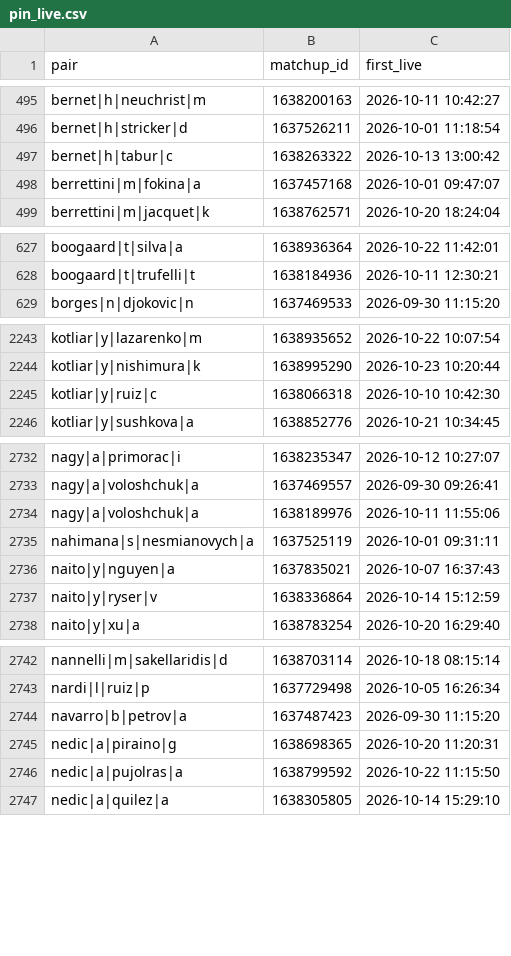
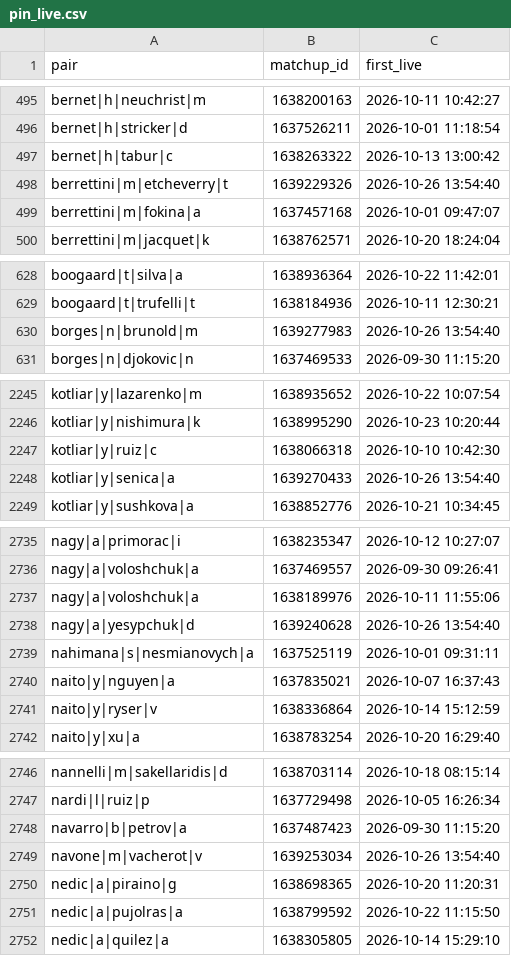
Before and after one commit to Teemotaij/pinnacle-board, a CSV file: board/pin_live.csv, drawn as a sheet; only a part is shown, gaps mark what is left out.

```diff
--- a/board/pin_live.csv
+++ b/board/pin_live.csv
@@ -497,2 +497,3 @@ bernet|h|stricker|d,1637526211,2026-10-01 11:18:54
 bernet|h|tabur|c,1638263322,2026-10-13 13:00:42
+berrettini|m|etcheverry|t,1639229326,2026-10-26 13:54:40
 berrettini|m|fokina|a,1637457168,2026-10-01 09:47:07
@@ -628,2 +629,3 @@ boogaard|t|silva|a,1638936364,2026-10-22 11:42:01
 boogaard|t|trufelli|t,1638184936,2026-10-11 12:30:21
+borges|n|brunold|m,1639277983,2026-10-26 13:54:40
 borges|n|djokovic|n,1637469533,2026-09-30 11:15:20
@@ -2245,2 +2247,3 @@ kotliar|y|nishimura|k,1638995290,2026-10-23 10:20:44
 kotliar|y|ruiz|c,1638066318,2026-10-10 10:42:30
+kotliar|y|senica|a,1639270433,2026-10-26 13:54:40
 kotliar|y|sushkova|a,1638852776,2026-10-21 10:34:45
@@ -2734,2 +2737,3 @@ nagy|a|voloshchuk|a,1637469557,2026-09-30 09:26:41
 nagy|a|voloshchuk|a,1638189976,2026-10-11 11:55:06
+nagy|a|yesypchuk|d,1639240628,2026-10-26 13:54:40
 nahimana|s|nesmianovych|a,1637525119,2026-10-01 09:31:11
@@ -2744,2 +2748,3 @@ nardi|l|ruiz|p,1637729498,2026-10-05 16:26:34
 navarro|b|petrov|a,1637487423,2026-09-30 11:15:20
+navone|m|vacherot|v,1639253034,2026-10-26 13:54:40
 nedic|a|piraino|g,1638698365,2026-10-20 11:20:31
```
Also changed, not shown: board/pin_close.csv, 3 other files.
